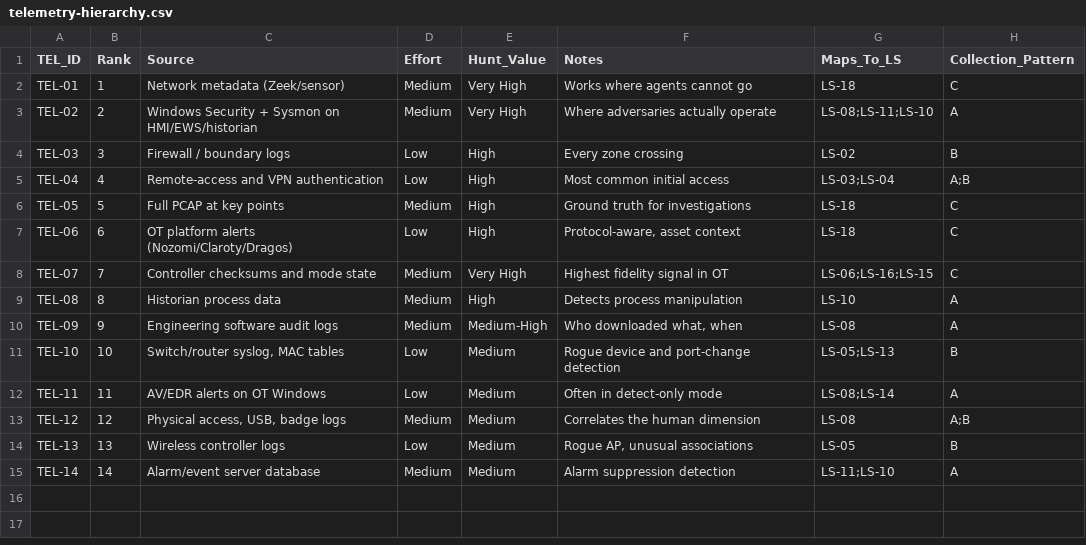
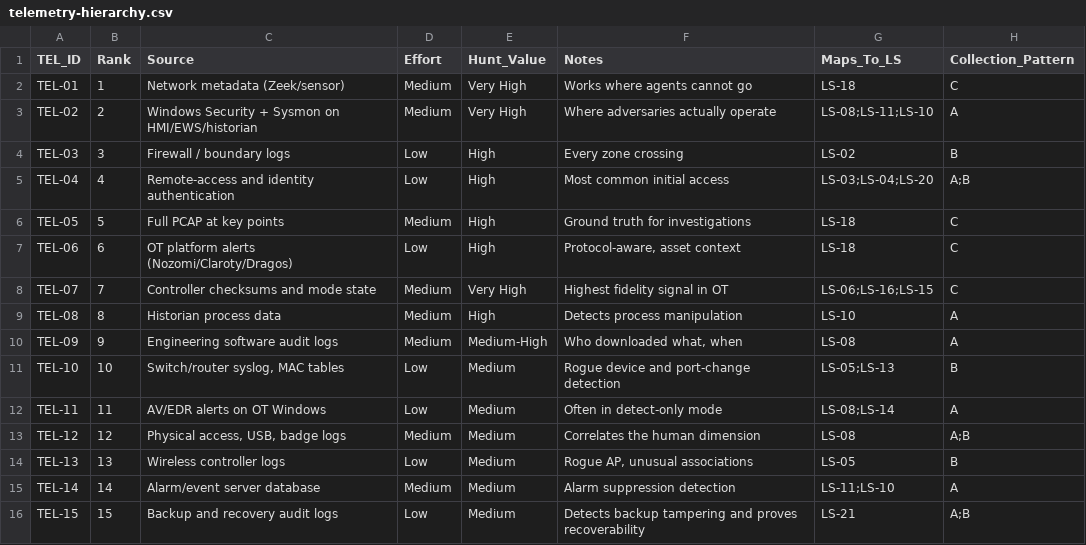
Before and after one commit to maheshreddei/OT-Detect-and-Respond, a CSV file: 01-telemetry/telemetry-hierarchy.csv, drawn as a sheet.

```diff
--- a/01-telemetry/telemetry-hierarchy.csv
+++ b/01-telemetry/telemetry-hierarchy.csv
@@ -4,3 +4,3 @@ TEL-02,2,Windows Security + Sysmon on HMI/EWS/historian,Medium,Very High,Where a
 TEL-03,3,Firewall / boundary logs,Low,High,Every zone crossing,LS-02,B
-TEL-04,4,Remote-access and VPN authentication,Low,High,Most common initial access,LS-03;LS-04,A;B
+TEL-04,4,Remote-access and identity authentication,Low,High,Most common initial access,LS-03;LS-04;LS-20,A;B
 TEL-05,5,Full PCAP at key points,Medium,High,Ground truth for investigations,LS-18,C
@@ -15 +15,2 @@ TEL-13,13,Wireless controller logs,Low,Medium,"Rogue AP, unusual associations",L
 TEL-14,14,Alarm/event server database,Medium,Medium,Alarm suppression detection,LS-11;LS-10,A
+TEL-15,15,Backup and recovery audit logs,Low,Medium,"Detects backup tampering and proves recoverability",LS-21,A;B
```
Also changed, not shown: 01-telemetry/collection-plan.csv, 01-telemetry/log-source-inventory.csv, 10 other files.
